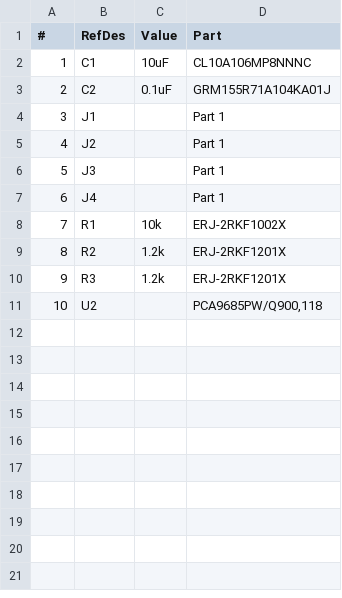
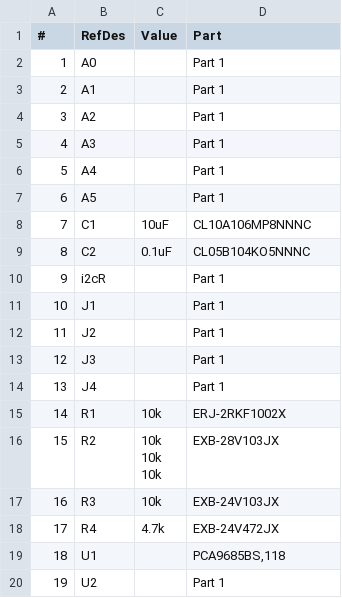
Before and after one commit to FyberLabs/FlexModule, a CSV file: haptic/ERM/PCA9685/bom/PCA9685.csv, drawn as a sheet; addresses are those after the commit; ↵ is a line break in a cell; the diff names each change by its address in the sheet, - before the commit and + after, or states it on an @@ line.

```diff
--- a/haptic/ERM/PCA9685/bom/PCA9685.csv
+++ b/haptic/ERM/PCA9685/bom/PCA9685.csv
+row 2: 1 | A0 |  | Part 1
+row 3: 2 | A1 |  | Part 1
+row 4: 3 | A2 |  | Part 1
+row 5: 4 | A3 |  | Part 1
+row 6: 5 | A4 |  | Part 1
+row 7: 6 | A5 |  | Part 1
@@ column A (#) renumbered from row 8 down @@
-D9 (Part): GRM155R71A104KA01J
+D9 (Part): CL05B104KO5NNNC
+row 10: 9 | i2cR |  | Part 1
-C16 (Value): 1.2k
+C16 (Value): 10k ↵ 10k ↵ 10k
-D16 (Part): ERJ-2RKF1201X
+D16 (Part): EXB-28V103JX
-C17 (Value): 1.2k
+C17 (Value): 10k
-D17 (Part): ERJ-2RKF1201X
+D17 (Part): EXB-24V103JX
+row 18: 17 | R4 | 4.7k | EXB-24V472JX
+row 19: 18 | U1 |  | PCA9685BS,118
-D20 (Part): PCA9685PW/Q900,118
+D20 (Part): Part 1
```
Also changed, not shown: audio/memsmic/inmp441/BOM/inmp441.csv, power/QiUSBCharger/bom/QiUSBCharger.csv, 39 other files.
